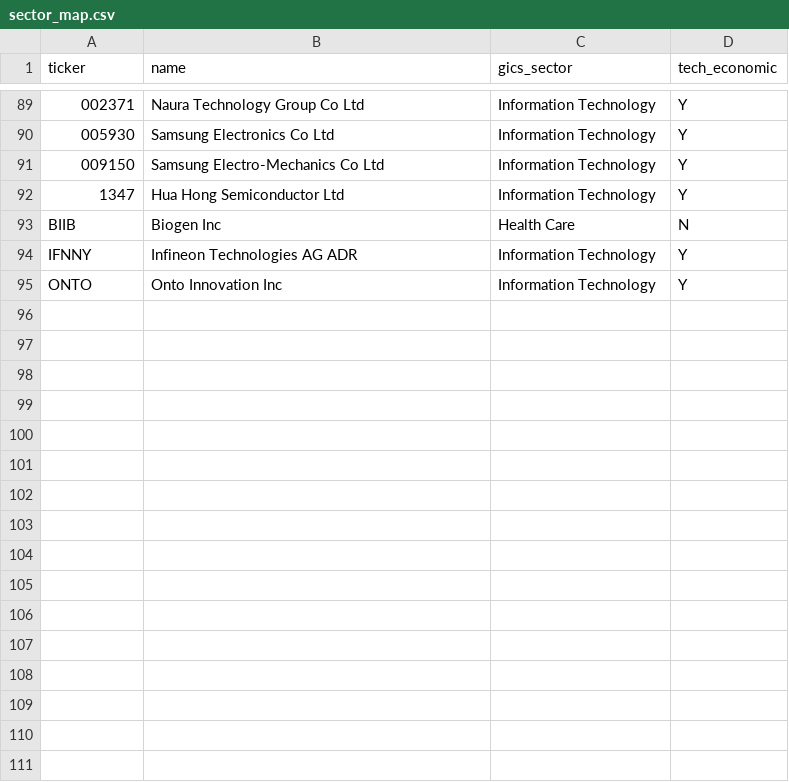
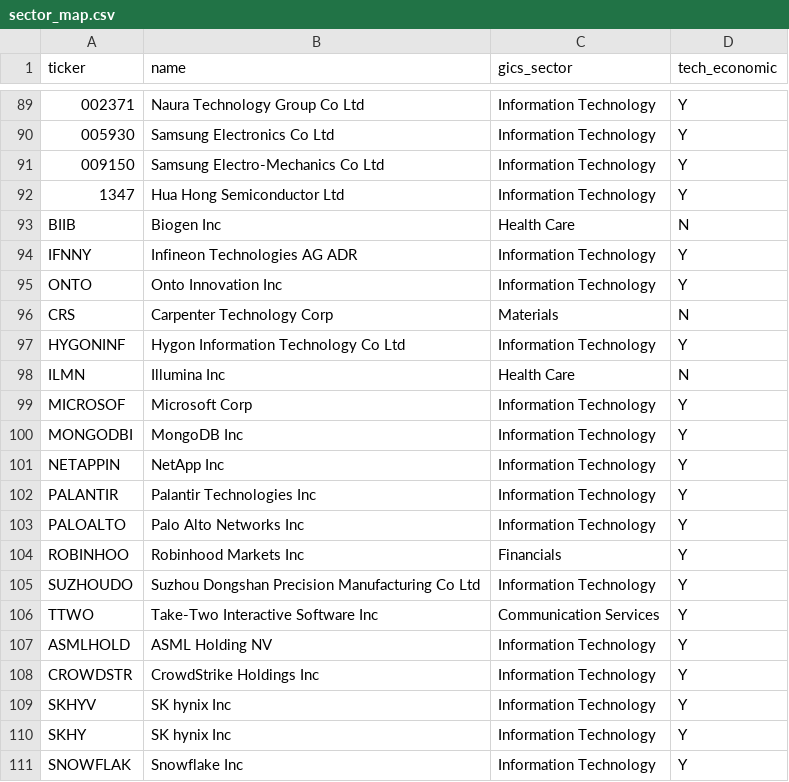
Before and after one commit to hbreaduck/etf-portfolio, a CSV file: sector_map.csv, drawn as a sheet; only a part is shown, gaps mark what is left out.

```diff
--- a/sector_map.csv
+++ b/sector_map.csv
@@ -95 +95,17 @@ IFNNY,Infineon Technologies AG ADR,Information Technology,Y
 ONTO,Onto Innovation Inc,Information Technology,Y
+CRS,Carpenter Technology Corp,Materials,N
+HYGONINF,Hygon Information Technology Co Ltd,Information Technology,Y
+ILMN,Illumina Inc,Health Care,N
+MICROSOF,Microsoft Corp,Information Technology,Y
+MONGODBI,MongoDB Inc,Information Technology,Y
+NETAPPIN,NetApp Inc,Information Technology,Y
+PALANTIR,Palantir Technologies Inc,Information Technology,Y
+PALOALTO,Palo Alto Networks Inc,Information Technology,Y
+ROBINHOO,Robinhood Markets Inc,Financials,Y
+SUZHOUDO,Suzhou Dongshan Precision Manufacturing Co Ltd,Information Technology,Y
+TTWO,Take-Two Interactive Software Inc,Communication Services,Y
+ASMLHOLD,ASML Holding NV,Information Technology,Y
+CROWDSTR,CrowdStrike Holdings Inc,Information Technology,Y
+SKHYV,SK hynix Inc,Information Technology,Y
+SKHY,SK hynix Inc,Information Technology,Y
+SNOWFLAK,Snowflake Inc,Information Technology,Y
```
